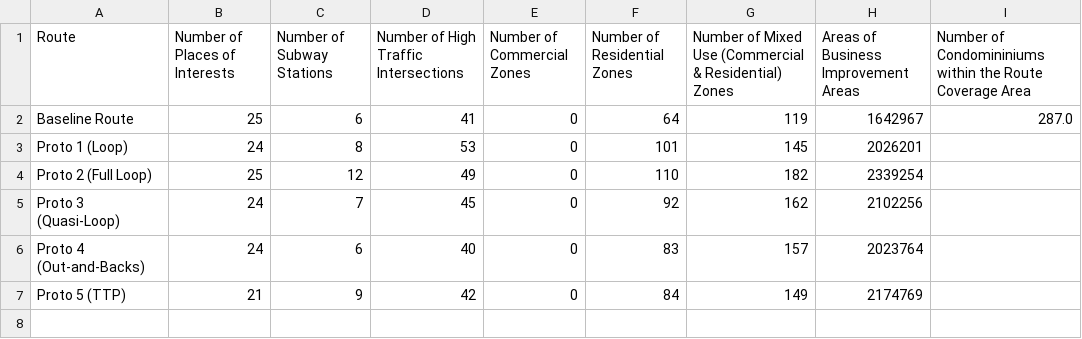
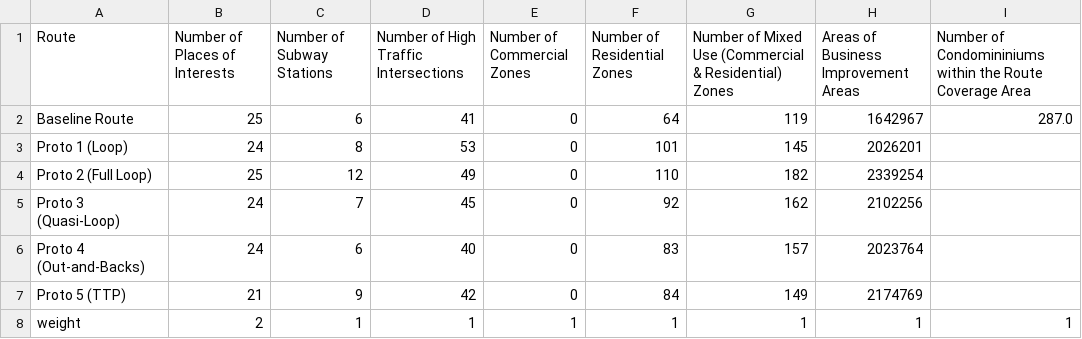
Before and after one commit to jiah29/TWM, a CSV file: Results.csv, drawn as a sheet.

Commit message:
set up script with weighting

```diff
--- a/Results.csv
+++ b/Results.csv
@@ -7 +7,2 @@ Proto 4 (Out-and-Backs),24,6,40,0,83,157,2023764,
 Proto 5 (TTP),21,9,42,0,84,149,2174769,
+weight,2,1,1,1,1,1,1,1
```
Also changed, not shown: RankedRoutes.csv, 1 other file.
